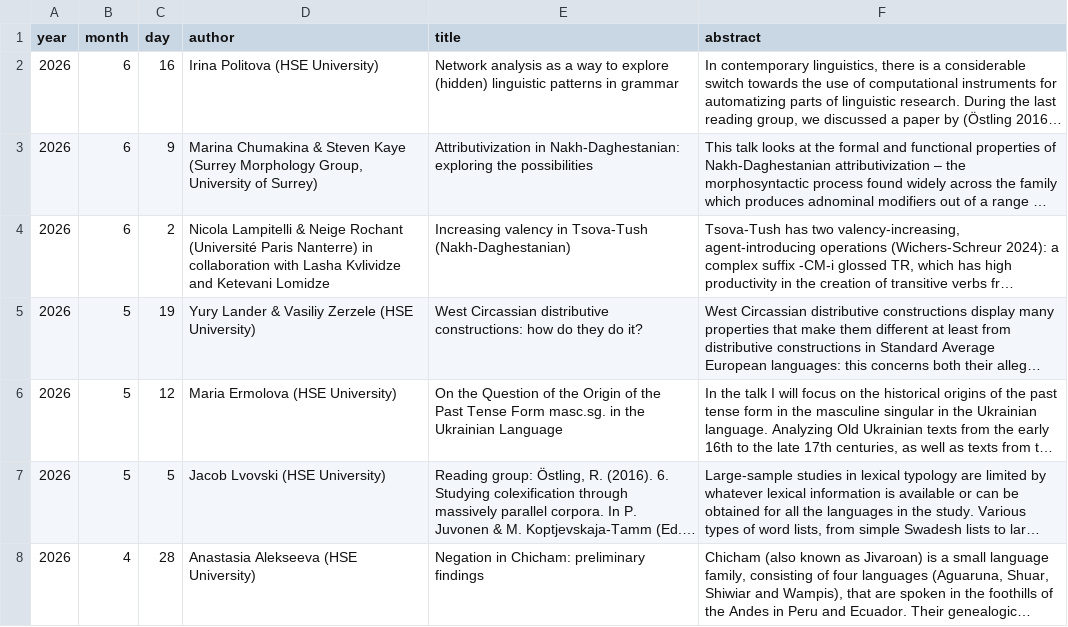
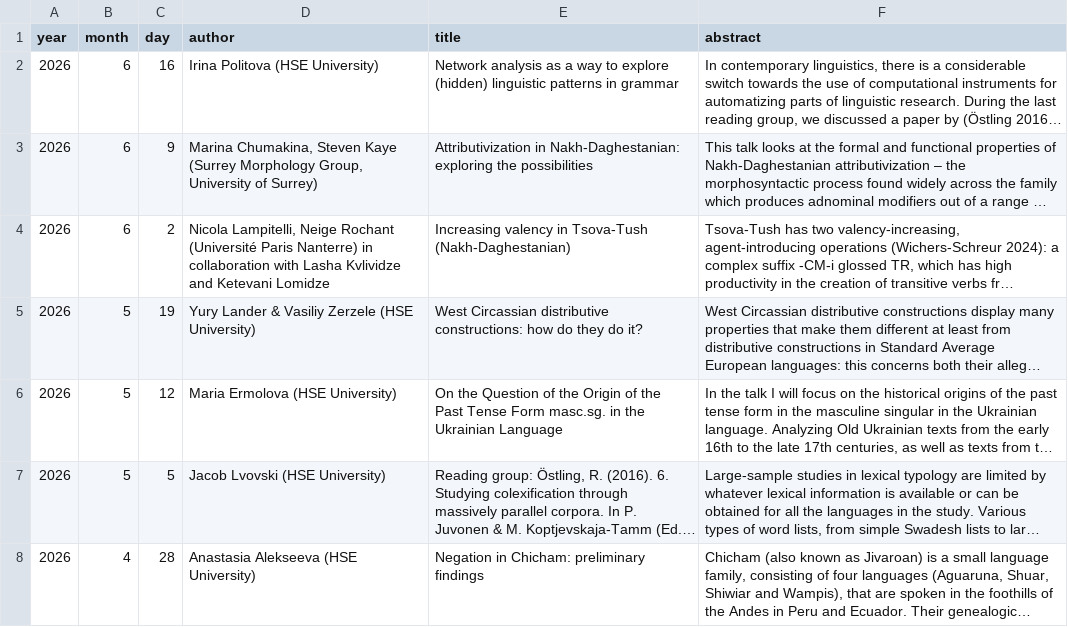
Before and after one commit to LingConLab/seminars_page, a CSV file: data.csv, drawn as a sheet; only a part is shown; long unchanged cells end in …; the diff covers the shown part only; the diff names each change by its address in the sheet, - before the commit and + after, or states it on an @@ line.

```diff
--- a/data.csv
+++ b/data.csv
-D3 (author): Marina Chumakina & Steven Kaye…
+D3 (author): Marina Chumakina, Steven Kaye…
-D4 (author): Nicola Lampitelli & Neige Rochant…
+D4 (author): Nicola Lampitelli, Neige Rochant…
```
Also changed, not shown: 4 edited cells elsewhere in this file, 2 other files.
